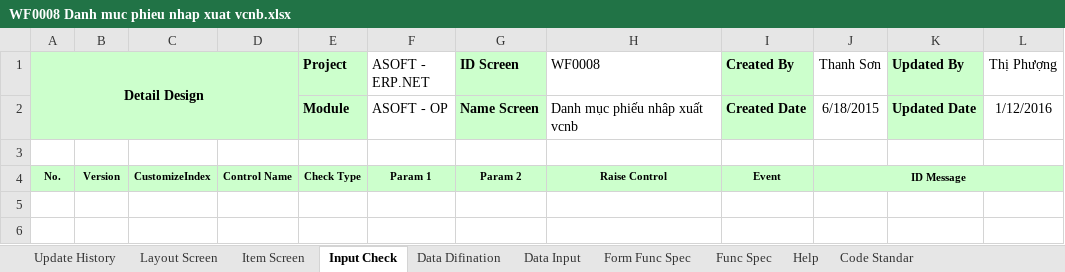
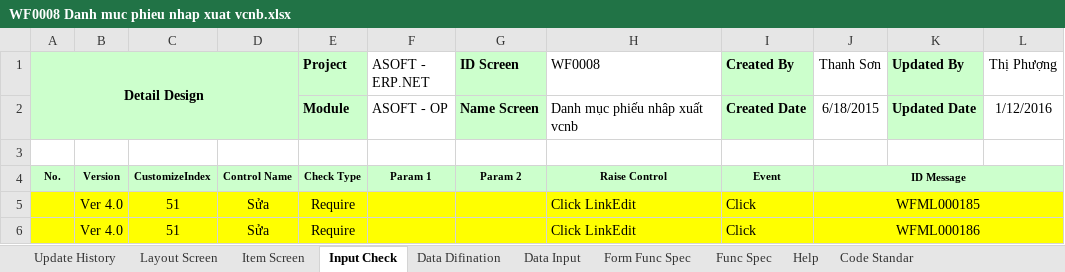
Before and after one commit to ASOFT-Solution/asoft-test-svn, an Excel workbook: 2015/201512/10_DOCUMENT/13_DETAIL_DESIGN/Danh muc phieu N-X-VCNB/WF0008 Danh muc phieu nhap xuat vcnb.xlsx, sheet Input Check, drawn as a sheet; values as stored, in another font and other column widths than the file's, no borders; the diff names each change by its address in the sheet, - before the commit and + after, or states it on an @@ line.

```diff
--- a/2015/201512/10_DOCUMENT/13_DETAIL_DESIGN/Danh muc phieu N-X-VCNB/WF0008 Danh muc phieu nhap xuat vcnb.xlsx (sheet Input Check)
+++ b/2015/201512/10_DOCUMENT/13_DETAIL_DESIGN/Danh muc phieu N-X-VCNB/WF0008 Danh muc phieu nhap xuat vcnb.xlsx (sheet Input Check)
+row 5:  | Ver 4.0 | 51 | Sửa | Require |  |  | Click LinkEdit | Click | WFML000185
+row 6:  | Ver 4.0 | 51 | Sửa | Require |  |  | Click LinkEdit | Click | WFML000186
```
Also changed, not shown: sheet Data Input, sheet Form Func Spec, sheet Update History.
